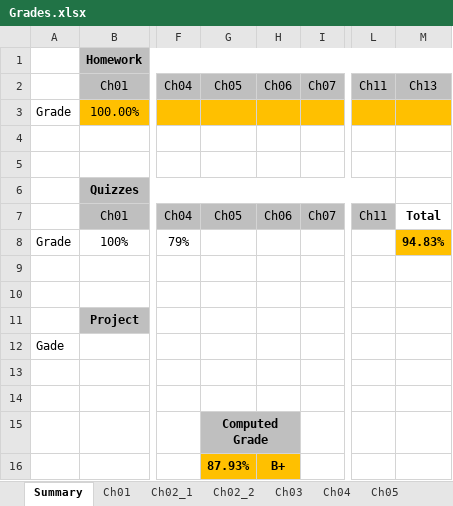
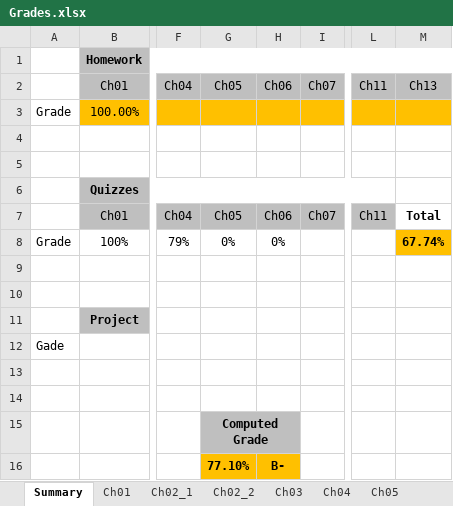
Before and after one commit to sbean585/SP23-ENR261-180-SBEAN585, an Excel workbook: Grades.xlsx, sheet Summary, drawn as a sheet; only a part is shown, gaps mark what is left out; values as stored, in another font and other column widths than the file's, no borders; removed rows and columns are numbered as before the commit, all else as after; rows hold the shown columns only; the diff names each change by its address in the sheet, - before the commit and + after, or states it on an @@ line.

Commit message:
Adding quiz grades

```diff
--- a/Grades.xlsx (sheet Summary)
+++ b/Grades.xlsx (sheet Summary)
-G8: (empty)
+G8: 0%
-H8: (empty)
+H8: 0%
-M8: 94.83%
+M8: 67.74%
-row 16:  |  |  | 87.93% | B+
+row 16:  |  |  | 77.10% | B-
```
